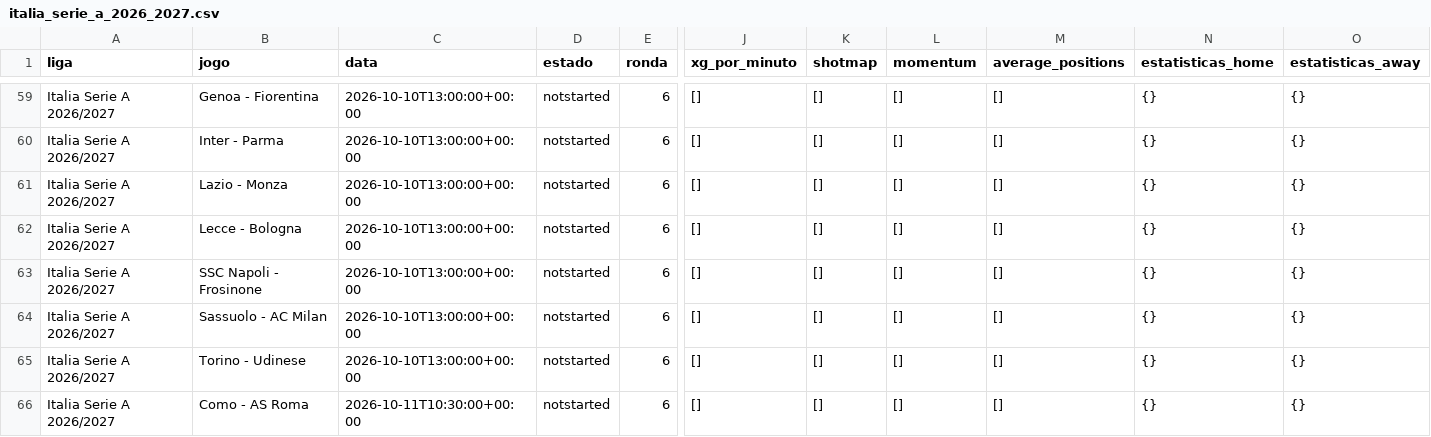
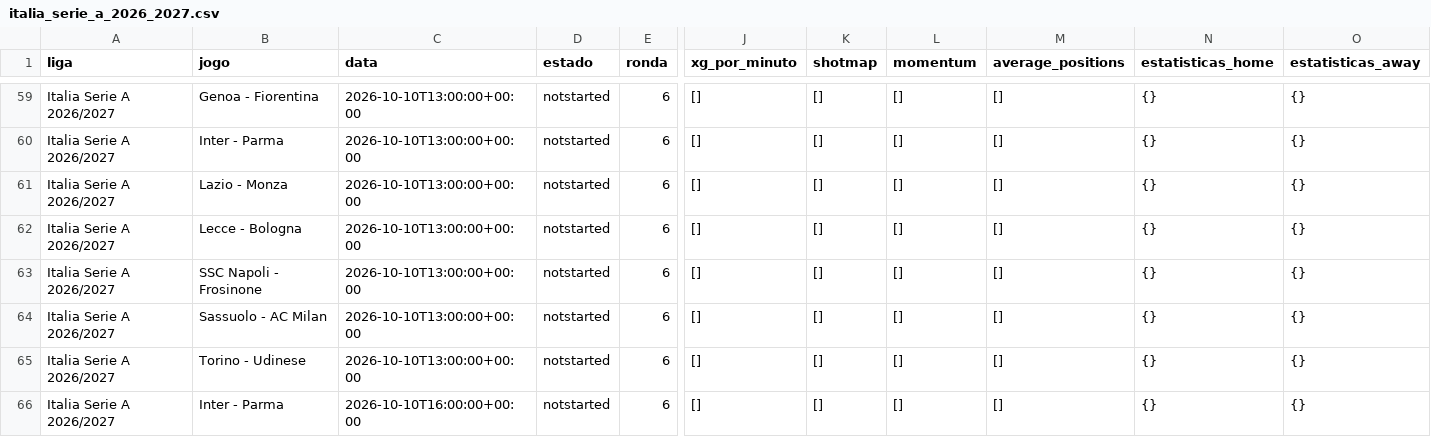
Before and after one commit to aimidas1/-xg_por_minuto-, a CSV file: italia_serie_a_2026_2027.csv, drawn as a sheet; only a part is shown, gaps mark what is left out; the shorter side is filled out with more unchanged rows; rows hold the shown columns only; the diff covers the shown part only; the diff names each change by its address in the sheet, - before the commit and + after, or states it on an @@ line.

Commit message:
auto: update data 2026-09-16

```diff
--- a/italia_serie_a_2026_2027.csv
+++ b/italia_serie_a_2026_2027.csv
+row 66: Italia Serie A 2026/2027 | Inter - Parma | 2026-10-10T16:00:00+00:00 | notstarted | 6 | [] | [] | [] | [] | {} | {}
```
Also changed, not shown: 6 added rows elsewhere in this file, 7 other files.
